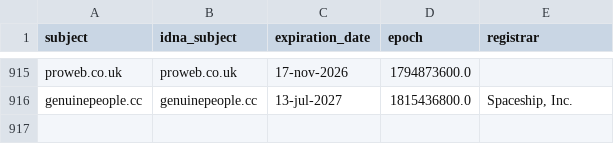
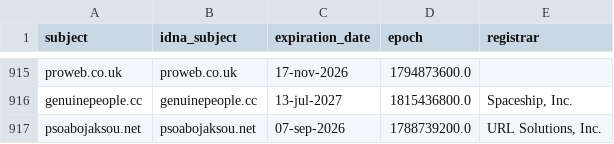
Before and after one commit to Ultimate-Hosts-Blacklist/someonewhocares.org, a CSV file: .pyfunceble/whois.csv, drawn as a sheet; only a part is shown, gaps mark what is left out.

```diff
--- a/.pyfunceble/whois.csv
+++ b/.pyfunceble/whois.csv
@@ -916 +916,2 @@ proweb.co.uk,proweb.co.uk,17-nov-2026,1794873600.0,
 genuinepeople.cc,genuinepeople.cc,13-jul-2027,1815436800.0,"Spaceship, Inc."
+psoabojaksou.net,psoabojaksou.net,07-sep-2026,1788739200.0,"URL Solutions, Inc."
```
Also changed, not shown: .pyfunceble/inactive.csv, output/domains.list/continue.csv, 13 other files.
